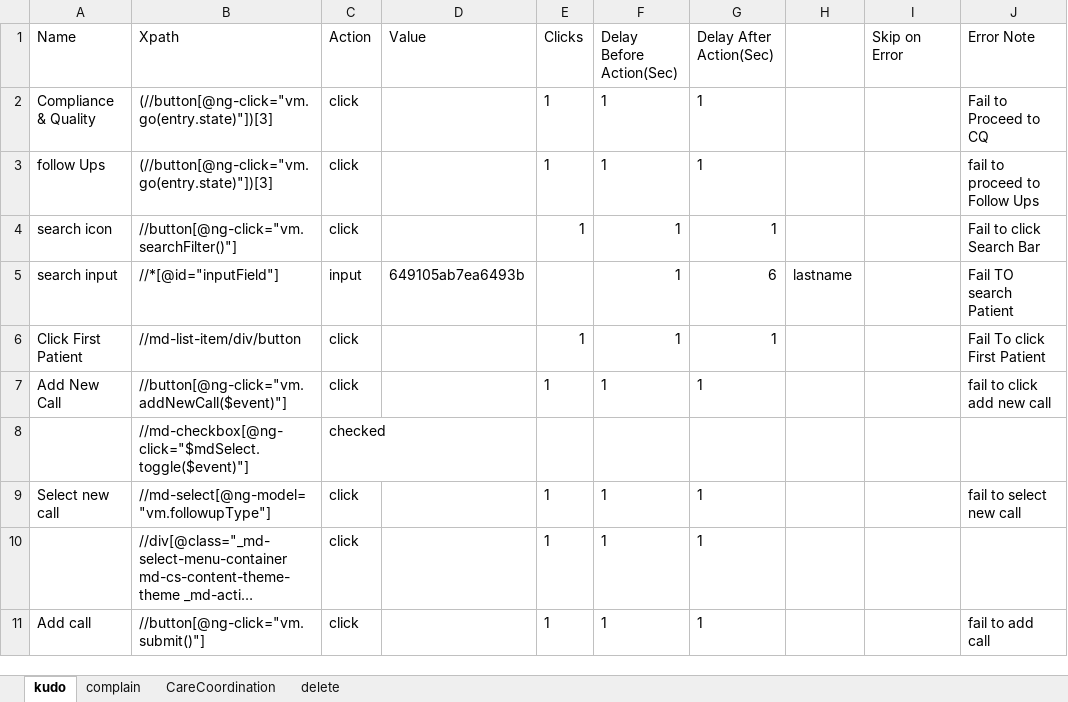
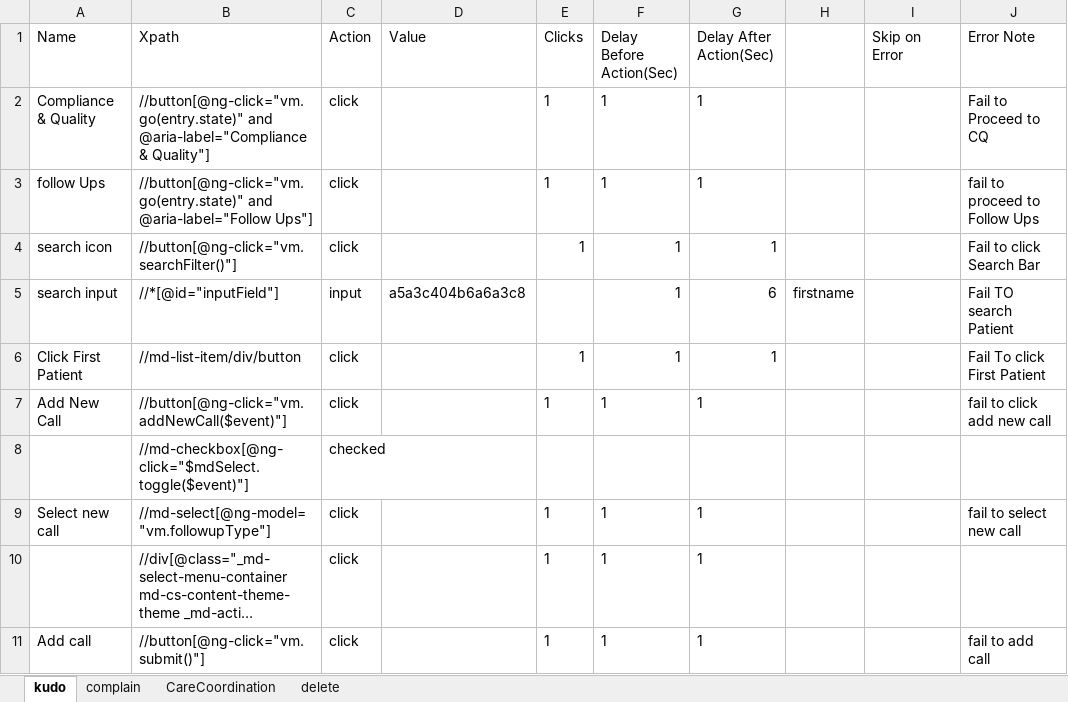
Before and after one commit to Ustingit/Automation, an Excel workbook: resources/CQ.xlsx, sheet kudo, drawn as a sheet; only a part is shown; long unchanged cells end in …; values as stored, in another font and other column widths than the file's, no borders; the diff names each change by its address in the sheet, - before the commit and + after, or states it on an @@ line.

```diff
--- a/resources/CQ.xlsx (sheet kudo)
+++ b/resources/CQ.xlsx (sheet kudo)
-B2 (Xpath): (//button[@ng-click="vm.go(entry.state)"])[3]
+B2 (Xpath): //button[@ng-click="vm.go(entry.state)" and @aria-label="Compliance & Quality"]
-B3 (Xpath): (//button[@ng-click="vm.go(entry.state)"])[3]
+B3 (Xpath): //button[@ng-click="vm.go(entry.state)" and @aria-label="Follow Ups"]
-D5 (Value): 649105ab7ea6493b
+D5 (Value): a5a3c404b6a6a3c8
-H5: lastname
+H5: firstname
```
Also changed, not shown: sheet CareCoordination, sheet complain.
